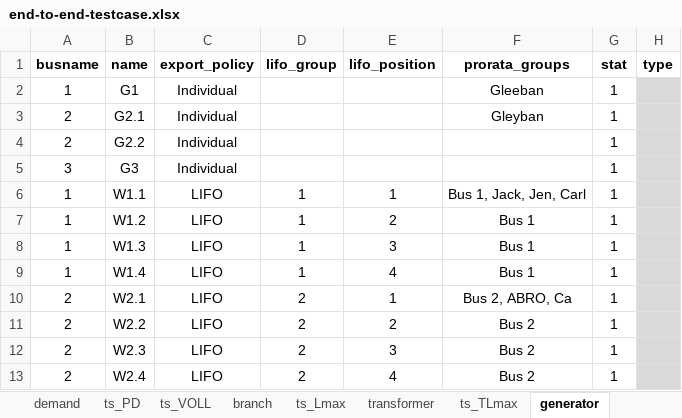
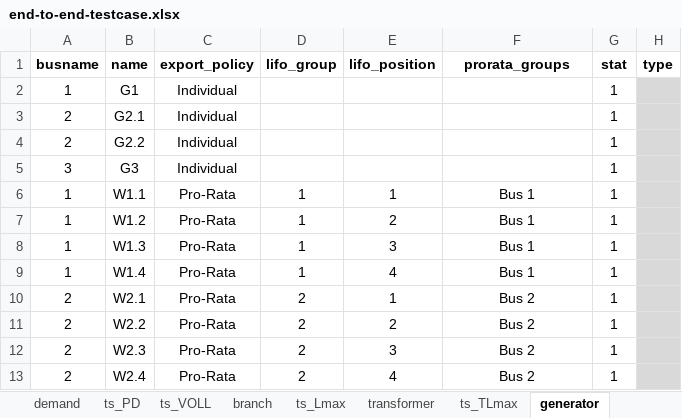
Before and after one commit to richardnayer/oats_curtailment, an Excel workbook: end-to-end-testcase.xlsx, sheet generator, drawn as a sheet; only a part is shown; values as stored, in another font and other column widths than the file's, no borders; conditional formats not drawn; the diff names each change by its address in the sheet, - before the commit and + after, or states it on an @@ line.

```diff
--- a/end-to-end-testcase.xlsx (sheet generator)
+++ b/end-to-end-testcase.xlsx (sheet generator)
-F2 (prorata_groups): Gleeban
+F2 (prorata_groups): (empty)
-F3 (prorata_groups): Gleyban
+F3 (prorata_groups): (empty)
-C6:C13 (export_policy): LIFO
+C6:C13 (export_policy): Pro-Rata
-F6 (prorata_groups): Bus 1, Jack, Jen, Carl
+F6 (prorata_groups): Bus 1
-F10 (prorata_groups): Bus 2, ABRO, Ca
+F10 (prorata_groups): Bus 2
```
Also changed, not shown: 3 other files.
